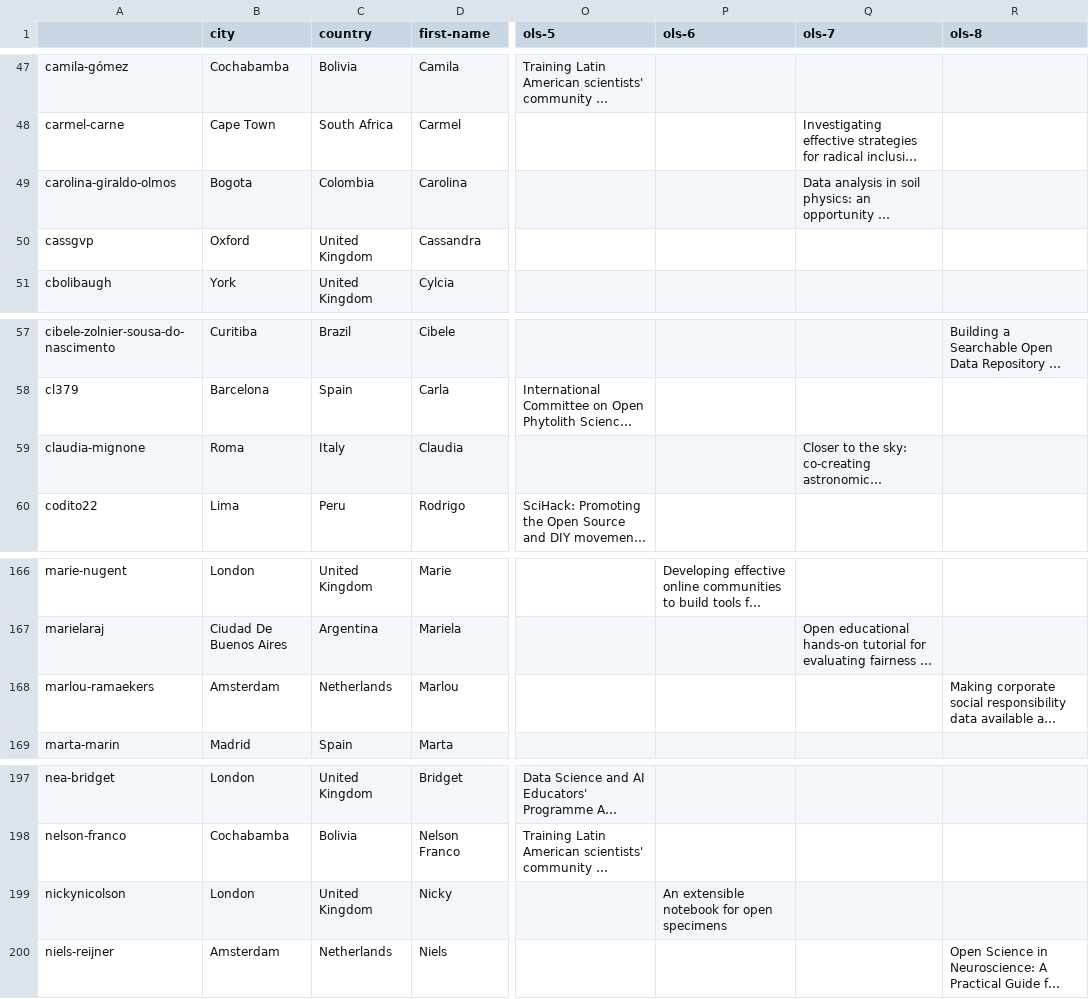
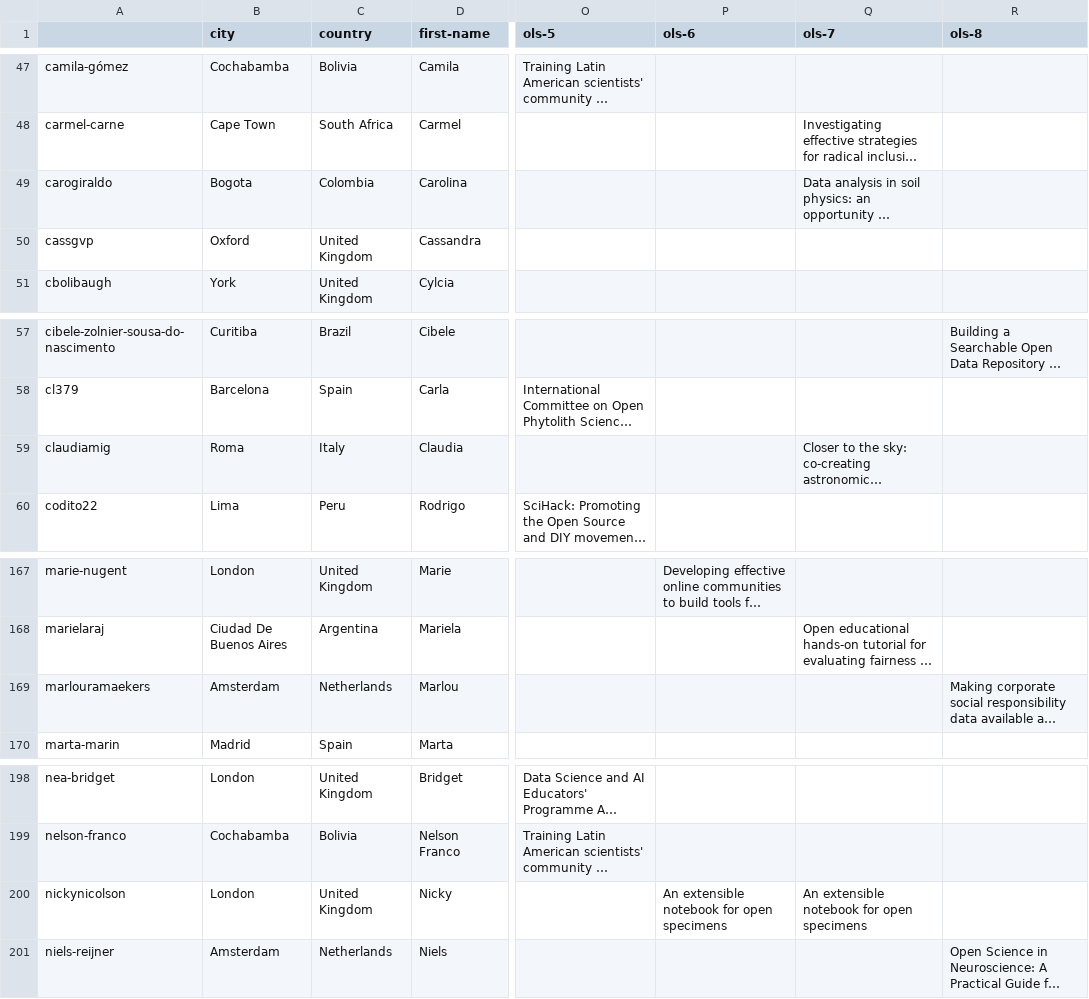
Before and after one commit to open-life-science/open-life-science.github.io, a CSV file: _data/artifacts/openseeds/roles/participant.csv, drawn as a sheet; only a part is shown, gaps mark what is left out; long unchanged cells end in …; addresses are those after the commit; the diff covers the shown part only; the diff names each change by its address in the sheet, - before the commit and + after, or states it on an @@ line.

Commit message:
Update artifacts

```diff
--- a/_data/artifacts/openseeds/roles/participant.csv
+++ b/_data/artifacts/openseeds/roles/participant.csv
-A49: carolina-giraldo-olmos
+A49: carogiraldo
-A59: claudia-mignone
+A59: claudiamig
-A169: marlou-ramaekers
+A169: marlouramaekers
-Q200 (ols-7): (empty)
+Q200 (ols-7): An extensible notebook for open specimens
```
Also changed, not shown: 4 added rows, 1 removed row and 3 edited cells elsewhere in this file, _data/artifacts/openseeds/people.csv, _data/artifacts/openseeds/people_per_cohort.csv, 8 other files.
